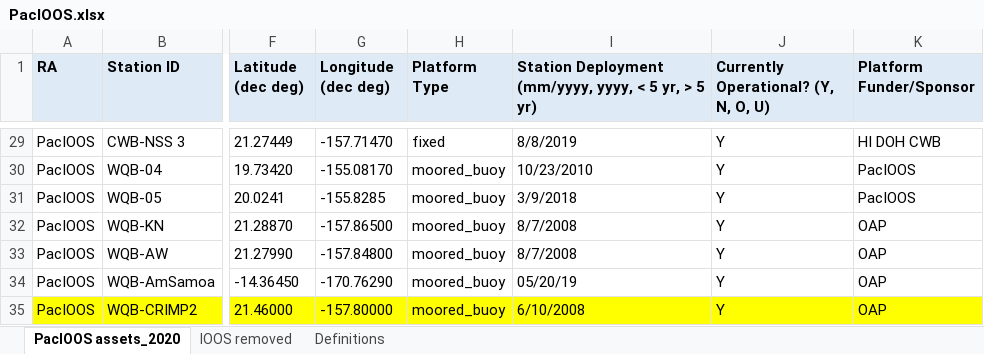
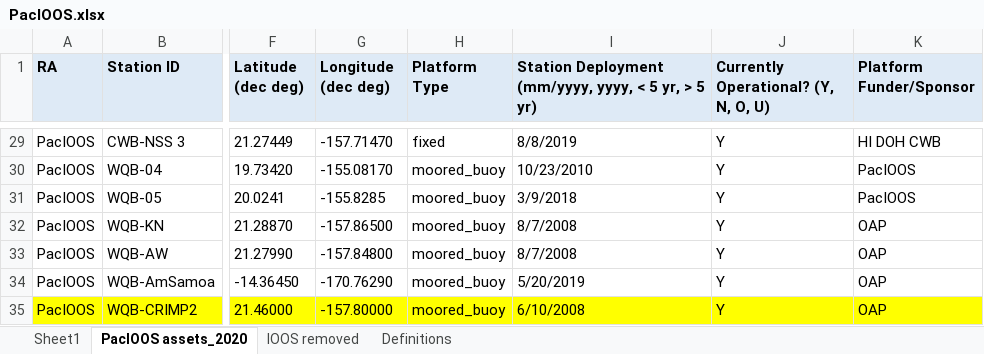
Before and after one commit to ioos/ioos-asset-inventory, an Excel workbook: 2020/data/processed/PacIOOS.xlsx, sheet PacIOOS assets_2020, drawn as a sheet; only a part is shown, gaps mark what is left out; values as stored, in another font and other column widths than the file's, no borders; the diff names each change by its address in the sheet, - before the commit and + after, or states it on an @@ line.

```diff
--- a/2020/data/processed/PacIOOS.xlsx (sheet PacIOOS assets_2020)
+++ b/2020/data/processed/PacIOOS.xlsx (sheet PacIOOS assets_2020)
+sheet tab: Sheet1
-I34: 05/20/19
+I34: 5/20/2019
```
Also changed, not shown: 3 other files.
